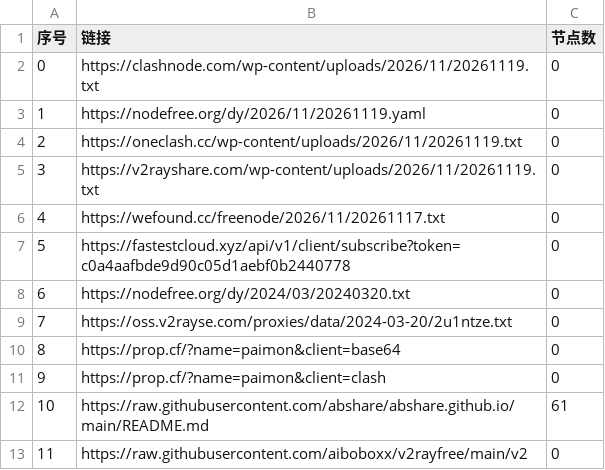
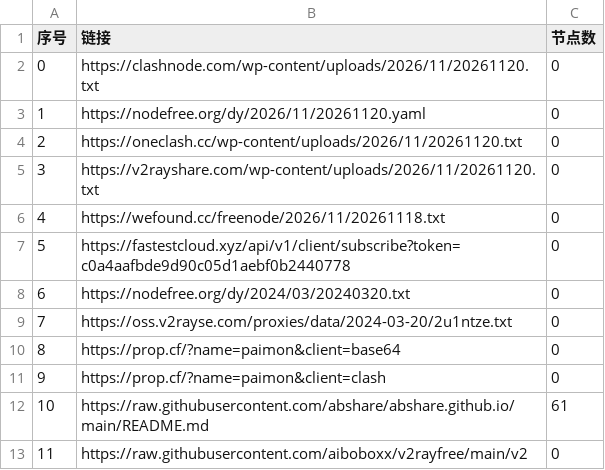
Before and after one commit to yong739/AutoMergePublicNodes, a CSV file: list_result.csv, drawn as a sheet; only a part is shown.

```diff
--- a/list_result.csv
+++ b/list_result.csv
@@ -1,7 +1,7 @@
 序号,链接,节点数
-0,https://clashnode.com/wp-content/uploads/2026/11/20261119.txt,0
-1,https://nodefree.org/dy/2026/11/20261119.yaml,0
-2,https://oneclash.cc/wp-content/uploads/2026/11/20261119.txt,0
-3,https://v2rayshare.com/wp-content/uploads/2026/11/20261119.txt,0
-4,https://wefound.cc/freenode/2026/11/20261117.txt,0
+0,https://clashnode.com/wp-content/uploads/2026/11/20261120.txt,0
+1,https://nodefree.org/dy/2026/11/20261120.yaml,0
+2,https://oneclash.cc/wp-content/uploads/2026/11/20261120.txt,0
+3,https://v2rayshare.com/wp-content/uploads/2026/11/20261120.txt,0
+4,https://wefound.cc/freenode/2026/11/20261118.txt,0
 5,https://fastestcloud.xyz/api/v1/client/subscribe?token=c0a4aafbde9d90c05d1aebf0b2440778,0
```
Also changed, not shown: 4 other files.
